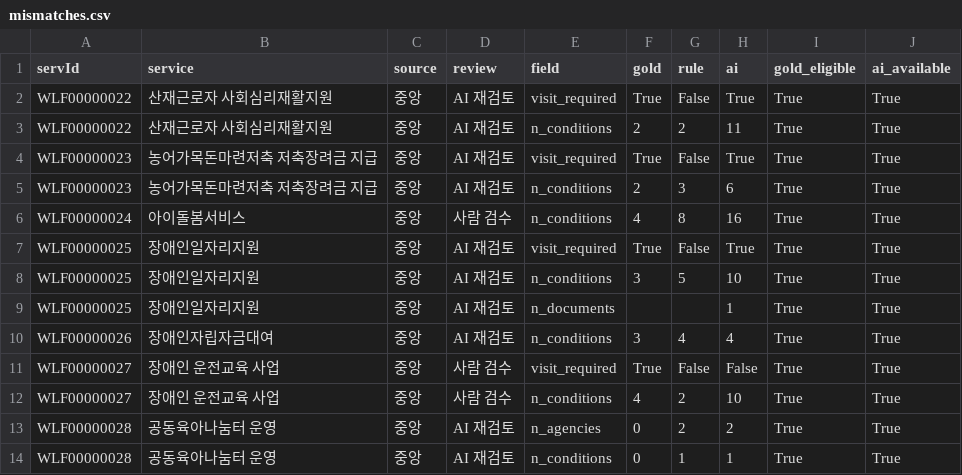
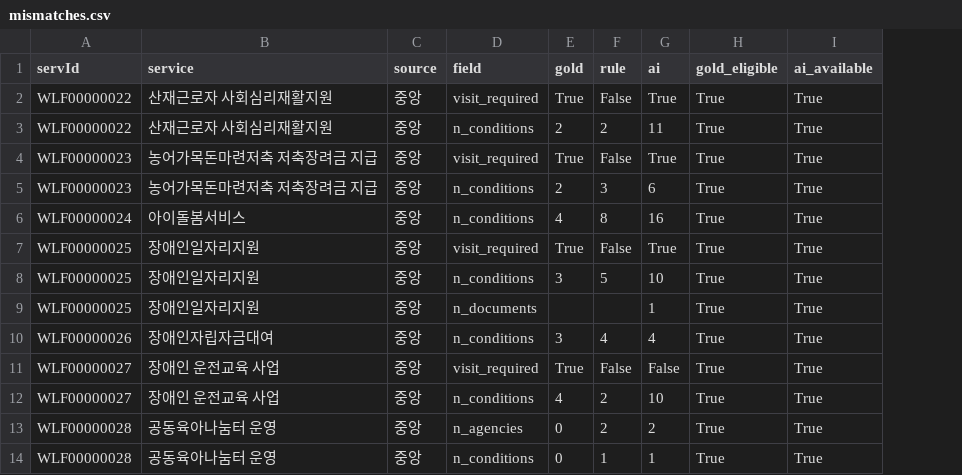
Before and after one commit to BOKJI-MUNTEOK/bokji-munteok, a CSV file: eval/results/mismatches.csv, drawn as a sheet; only a part is shown; the diff names each change by its address in the sheet, - before the commit and + after, or states it on an @@ line.

```diff
--- a/eval/results/mismatches.csv
+++ b/eval/results/mismatches.csv
-column D (review), rows 2-14: AI 재검토 | AI 재검토 | AI 재검토 | AI 재검토 | 사람 검수 | AI 재검토 | AI 재검토 | AI 재검토 | AI 재검토 | 사람 검수 | 사람 검수 | AI 재검토 | AI 재검토
```
Also changed, not shown: eval/gold_dawit.csv, eval/gold_dohyung.csv, 15 other files.
